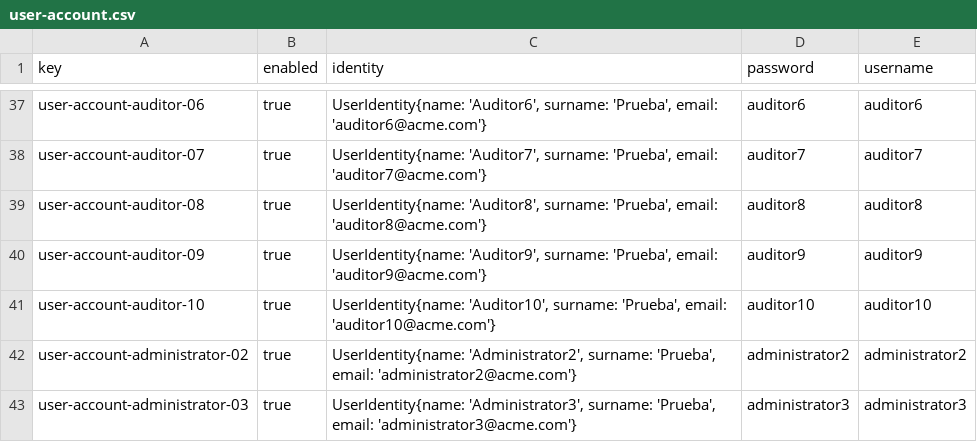
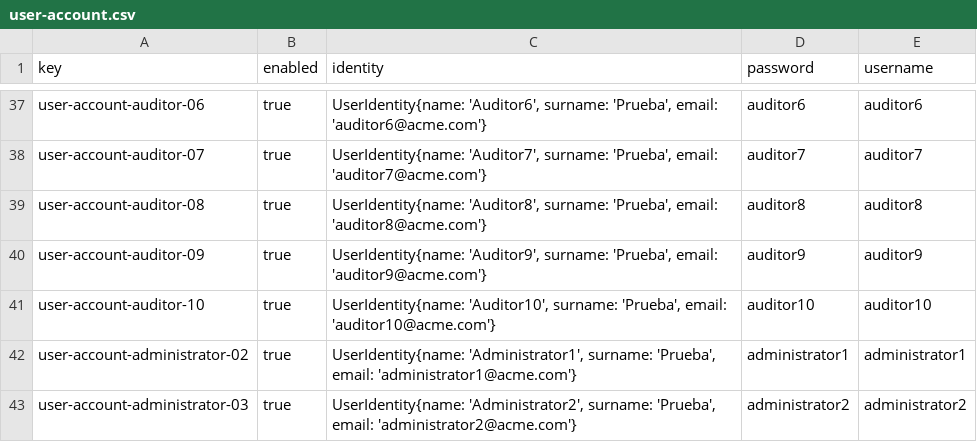
Before and after one commit to maryycarrera/Acme-SF-D04, a CSV file: src/main/webapp/WEB-INF/resources/sample-data/user-account.csv, drawn as a sheet; only a part is shown, gaps mark what is left out.

Commit message:
fix: admin credentials

```diff
--- a/src/main/webapp/WEB-INF/resources/sample-data/user-account.csv
+++ b/src/main/webapp/WEB-INF/resources/sample-data/user-account.csv
@@ -41,3 +41,3 @@ user-account-auditor-09,true,"UserIdentity{name: 'Auditor9', surname: 'Prueba',
 user-account-auditor-10,true,"UserIdentity{name: 'Auditor10', surname: 'Prueba', email: 'auditor10@acme.com'}",auditor10,auditor10
-user-account-administrator-02,true,"UserIdentity{name: 'Administrator2', surname: 'Prueba', email: 'administrator2@acme.com'}",administrator2,administrator2
-user-account-administrator-03,true,"UserIdentity{name: 'Administrator3', surname: 'Prueba', email: 'administrator3@acme.com'}",administrator3,administrator3
+user-account-administrator-02,true,"UserIdentity{name: 'Administrator1', surname: 'Prueba', email: 'administrator1@acme.com'}",administrator1,administrator1
+user-account-administrator-03,true,"UserIdentity{name: 'Administrator2', surname: 'Prueba', email: 'administrator2@acme.com'}",administrator2,administrator2
```
